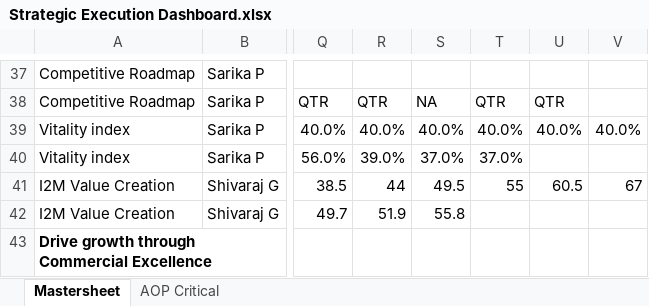
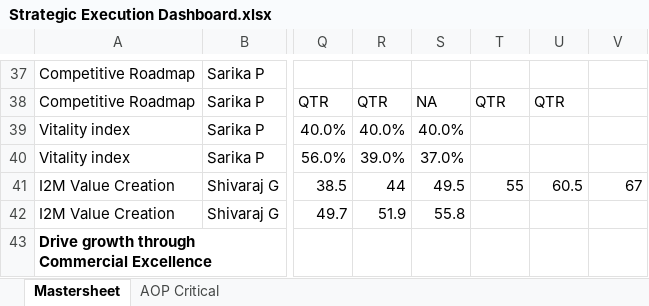
Before and after one commit to pratibha131/DMB-Dashboard, an Excel workbook: data/Strategic Execution Dashboard.xlsx, sheet Mastersheet, drawn as a sheet; only a part is shown, gaps mark what is left out; values as stored, in another font and other column widths than the file's, no borders; table styles not drawn; the diff names each change by its address in the sheet, - before the commit and + after, or states it on an @@ line.

Commit message:
Auto-sync Strategic Execution Dashboard.xlsx from SharePoint via live sync [skip ci]

```diff
--- a/data/Strategic Execution Dashboard.xlsx (sheet Mastersheet)
+++ b/data/Strategic Execution Dashboard.xlsx (sheet Mastersheet)
-T39: 40.0%
+T39: (empty)
-U39: 40.0%
+U39: (empty)
-V39: 40.0%
+V39: (empty)
-T40: 37.0%
+T40: (empty)
```
Also changed, not shown: sheet AOP Critical.
